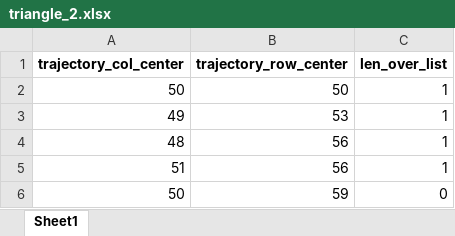
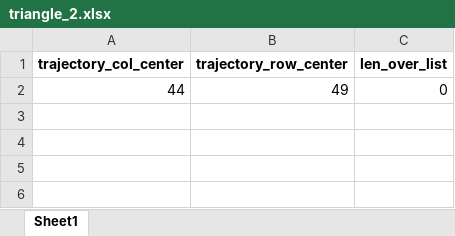
Before and after one commit to ryu1026/simlate_0317, an Excel workbook: triangle_2.xlsx, sheet Sheet1, drawn as a sheet; values as stored, in another font and other column widths than the file's, no borders; removed rows and columns are numbered as before the commit, all else as after; the diff names each change by its address in the sheet, - before the commit and + after, or states it on an @@ line.

```diff
--- a/triangle_2.xlsx (sheet Sheet1)
+++ b/triangle_2.xlsx (sheet Sheet1)
-row 2: 50 | 50 | 1
-row 3: 49 | 53 | 1
-row 4: 48 | 56 | 1
-row 5: 51 | 56 | 1
-row 6: 50 | 59 | 0
+row 2: 44 | 49 | 0
```
Also changed, not shown: random_walk_1.xlsx, random_walk_2.xlsx, 14 other files.
